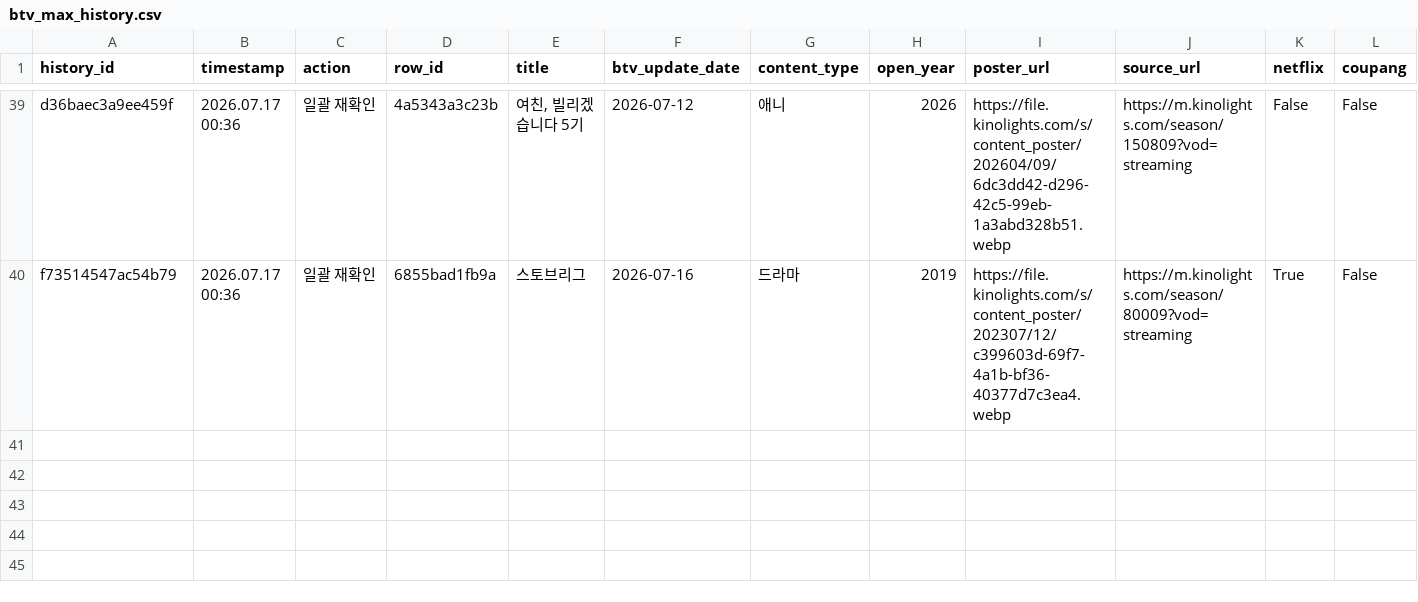
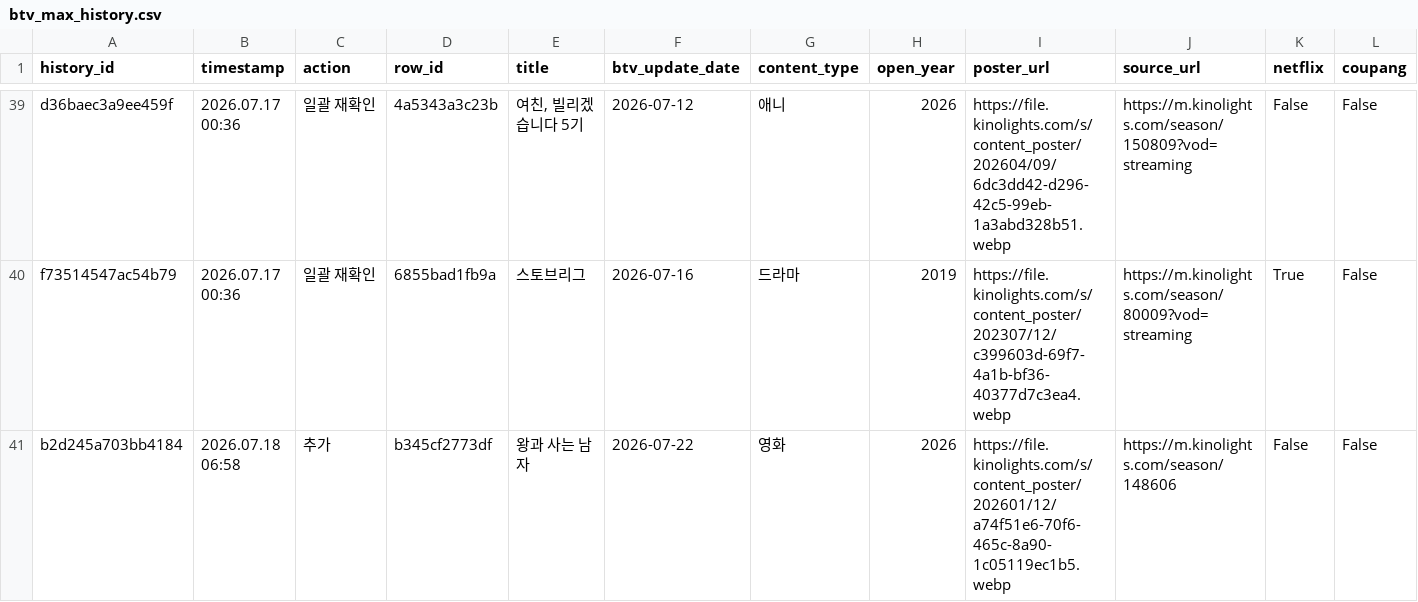
Before and after one commit to cig7624-art/btv-_max_ott_dashboard, a CSV file: btv_max_history.csv, drawn as a sheet; only a part is shown, gaps mark what is left out; rows hold the shown columns only; the diff names each change by its address in the sheet, - before the commit and + after, or states it on an @@ line.

Commit message:
History: Add B tv+ content: 왕과 사는 남자

```diff
--- a/btv_max_history.csv
+++ b/btv_max_history.csv
+row 41: b2d245a703bb4184 | 2026.07.18 06:58 | 추가 | b345cf2773df | 왕과 사는 남자 | 2026-07-22 | 영화 | 2026 | https://file.kinolights.com/s/content_poster/202601/12/a74f51e6-70f6-465c-8a90-1c05119ec1b5.webp | https://m.kinolights.com/season/148606 | False | False
```
